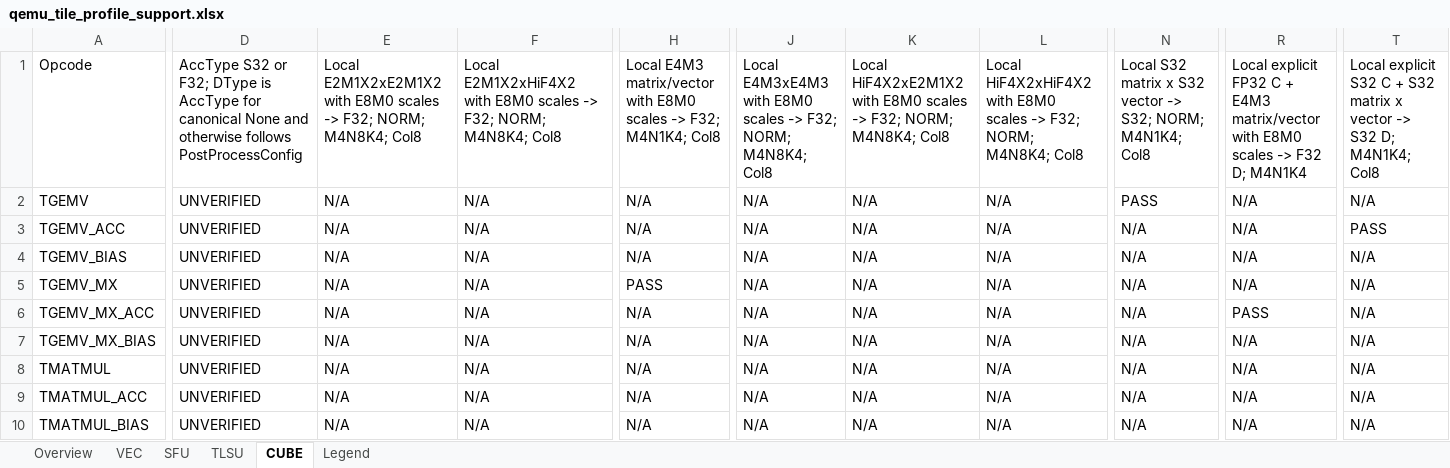
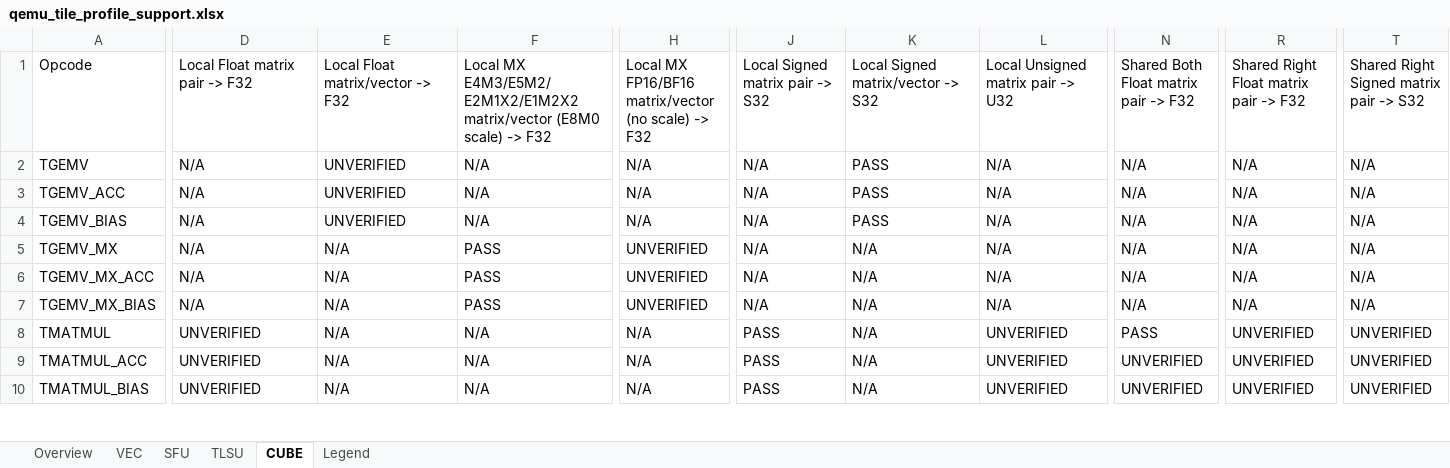
Before and after one commit to LinxISA/qemu, an Excel workbook: docs/linxisa/qemu_tile_profile_support.xlsx, sheet CUBE, drawn as a sheet; only a part is shown, gaps mark what is left out; values as stored, in another font and other column widths than the file's, no cell formats; the diff covers the shown part only; the diff names each change by its address in the sheet, - before the commit and + after, or states it on an @@ line.

Commit message:
docs(status): refresh QEMU CUBE profile matrix after ASL repartition
Regenerate the QEMU tile profile workbook from the SuperScalarModel status
whose CUBE profiles are partitioned by ASL numeric class (Float->F32,
Signed->S32, Unsigned->U32, plus MX no-scale/with-scale).

```diff
--- a/docs/linxisa/qemu_tile_profile_support.xlsx (sheet CUBE)
+++ b/docs/linxisa/qemu_tile_profile_support.xlsx (sheet CUBE)
-D1: AccType S32 or F32; DType is AccType for canonical None and otherwise follows PostProcessConfig
+D1: Local Float matrix pair -> F32
-E1: Local E2M1X2xE2M1X2 with E8M0 scales -> F32; NORM; M4N8K4; Col8
+E1: Local Float matrix/vector -> F32
-F1: Local E2M1X2xHiF4X2 with E8M0 scales -> F32; NORM; M4N8K4; Col8
+F1: Local MX E4M3/E5M2/E2M1X2/E1M2X2 matrix/vector (E8M0 scale) -> F32
-H1: Local E4M3 matrix/vector with E8M0 scales -> F32; M4N1K4; Col8
+H1: Local MX FP16/BF16 matrix/vector (no scale) -> F32
-J1: Local E4M3xE4M3 with E8M0 scales -> F32; NORM; M4N8K4; Col8
+J1: Local Signed matrix pair -> S32
-K1: Local HiF4X2xE2M1X2 with E8M0 scales -> F32; NORM; M4N8K4; Col8
+K1: Local Signed matrix/vector -> S32
-L1: Local HiF4X2xHiF4X2 with E8M0 scales -> F32; NORM; M4N8K4; Col8
+L1: Local Unsigned matrix pair -> U32
-N1: Local S32 matrix x S32 vector -> S32; NORM; M4N1K4; Col8
+N1: Shared Both Float matrix pair -> F32
-R1: Local explicit FP32 C + E4M3 matrix/vector with E8M0 scales -> F32 D; M4N1K4
+R1: Shared Right Float matrix pair -> F32
-T1: Local explicit S32 C + S32 matrix x vector -> S32 D; M4N1K4; Col8
+T1: Shared Right Signed matrix pair -> S32
-D2:D7 (Local Float matrix pair -> F32): UNVERIFIED
+D2:D7 (Local Float matrix pair -> F32): N/A
-E2:E4 (Local Float matrix/vector -> F32): N/A
+E2:E4 (Local Float matrix/vector -> F32): UNVERIFIED
-K2:K4: N/A
+K2:K4: PASS
-N2: PASS
+N2: N/A
-T3: PASS
+T3: N/A
-F5:F7: N/A
+F5:F7: PASS
-H5: PASS
+H5: UNVERIFIED
-H6:H7: N/A
+H6:H7: UNVERIFIED
-R6: PASS
+R6: N/A
-J8:J10 (Local Signed matrix pair -> S32): N/A
+J8:J10 (Local Signed matrix pair -> S32): PASS
-L8:L10: N/A
+L8:L10: UNVERIFIED
-N8: N/A
+N8: PASS
-R8:R10: N/A
+R8:R10: UNVERIFIED
-T8:T10: N/A
+T8:T10: UNVERIFIED
-N9:N10: N/A
+N9:N10: UNVERIFIED
```
Also changed, not shown: 42 edited cells elsewhere in this sheet, sheet Overview, cell formats.
